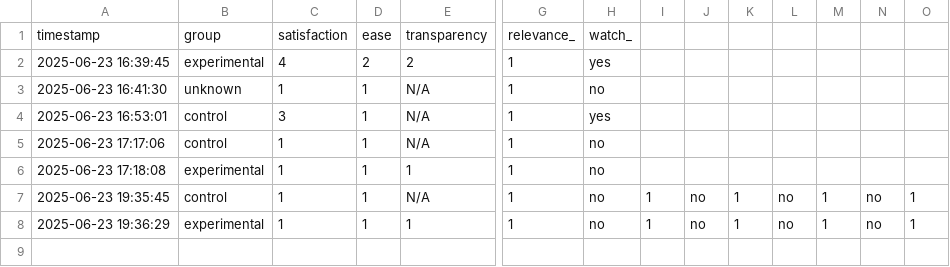
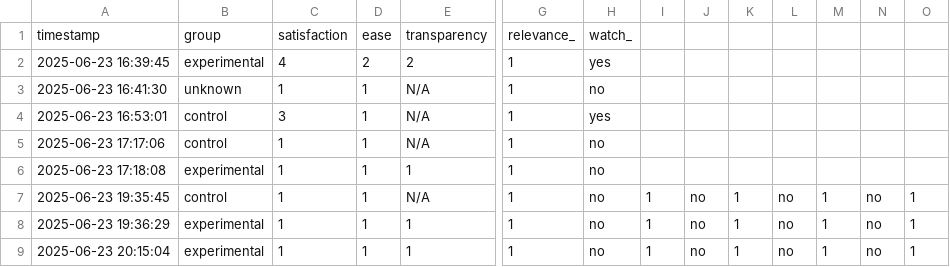
Before and after one commit to SamratSinghRathore/HCAI-PBL, a CSV file: project4/survey_data/survey_responses.csv, drawn as a sheet; only a part is shown, gaps mark what is left out; rows hold the shown columns only; the diff names each change by its address in the sheet, - before the commit and + after, or states it on an @@ line.

```diff
--- a/project4/survey_data/survey_responses.csv
+++ b/project4/survey_data/survey_responses.csv
+row 9: 2025-06-23 20:15:04 | experimental | 1 | 1 | 1 | 1 | no | 1 | no | 1 | no | 1 | no | 1
```
Also changed, not shown: 6 other files.
